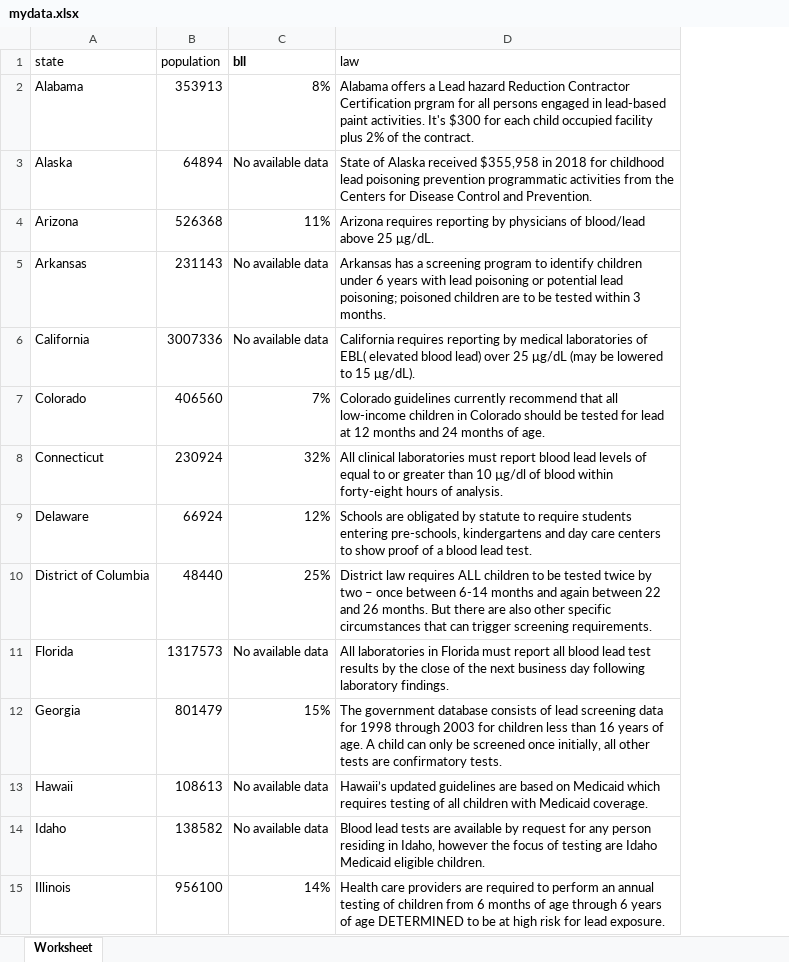
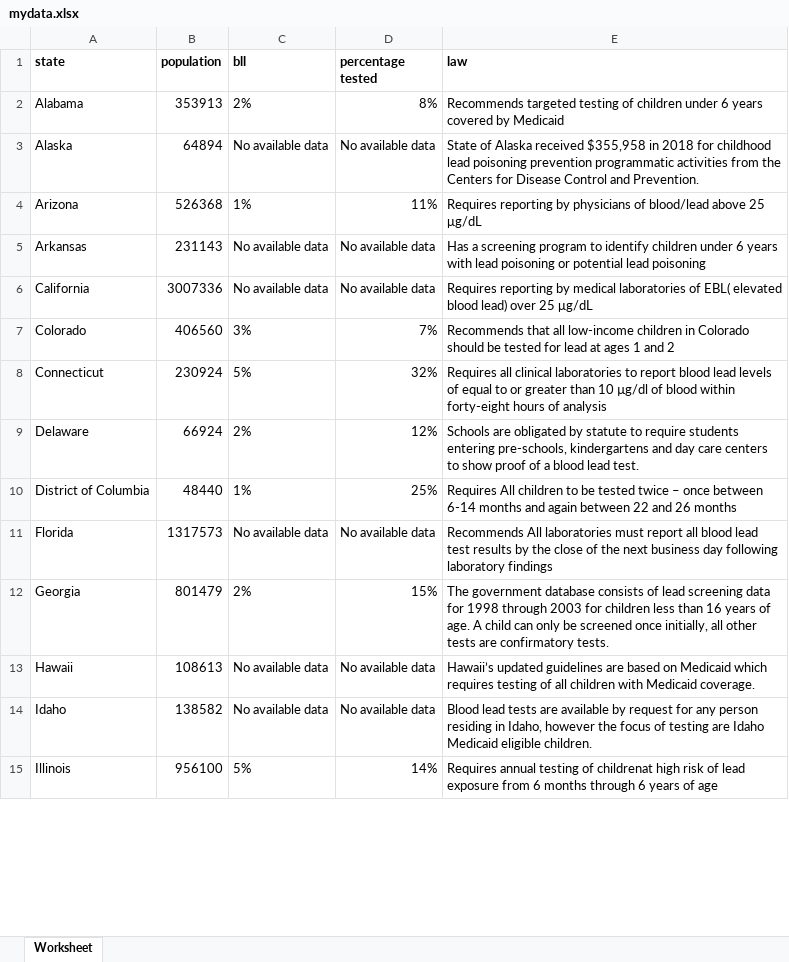
Before and after one commit to karishmavanjani/filter-only-leadstory, an Excel workbook: mydata.xlsx, sheet Worksheet, drawn as a sheet; only a part is shown; values as stored, in another font and other column widths than the file's, no borders; addresses are those after the commit; the diff covers the shown part only; the diff names each change by its address in the sheet, - before the commit and + after, or states it on an @@ line.

```diff
--- a/mydata.xlsx (sheet Worksheet)
+++ b/mydata.xlsx (sheet Worksheet)
+column D (percentage tested), rows 2-15: 8% | No available data | 11% | No available data | No available data | 7% | 32% | 12% | 25% | No available data | 15% | No available data | No available data | 14%
-A1:B1 bold: off
+A1:B1 bold: on
-E1 bold: off
+E1 bold: on
-C2 (bll): 8%
+C2 (bll): 2%
-E2 (law): Alabama offers a Lead hazard Reduction Contractor Certification prgram for all persons engaged in lead-based paint activities. It's $300 for each child occupied facility plus 2% of the contract.
+E2 (law): Recommends targeted testing of children under 6 years covered by Medicaid
-C4 (bll): 11%
+C4 (bll): 1%
-E4 (law): Arizona requires reporting by physicians of blood/lead above 25 μg/dL.
+E4 (law): Requires reporting by physicians of blood/lead above 25 μg/dL
-E5 (law): Arkansas has a screening program to identify children under 6 years with lead poisoning or potential lead poisoning; poisoned children are to be tested within 3 months.
+E5 (law): Has a screening program to identify children under 6 years with lead poisoning or potential lead poisoning
-E6 (law): California requires reporting by medical laboratories of EBL( elevated blood lead) over 25 μg/dL (may be lowered to 15 μg/dL).
+E6 (law): Requires reporting by medical laboratories of EBL( elevated blood lead) over 25 μg/dL
-C7 (bll): 7%
+C7 (bll): 3%
-E7 (law): Colorado guidelines currently recommend that all low-income children in Colorado should be tested for lead at 12 months and 24 months of age.
+E7 (law): Recommends that all low-income children in Colorado should be tested for lead at ages 1 and 2
-C8 (bll): 32%
+C8 (bll): 5%
-E8 (law): All clinical laboratories must report blood lead levels of equal to or greater than 10 µg/dl of blood within forty-eight hours of analysis.
+E8 (law): Requires all clinical laboratories to report blood lead levels of equal to or greater than 10 µg/dl of blood within forty-eight hours of analysis
-C9 (bll): 12%
+C9 (bll): 2%
-C10 (bll): 25%
+C10 (bll): 1%
-E10 (law): District law requires ALL children to be tested twice by two – once between 6-14 months and again between 22 and 26 months. But there are also other specific circumstances that can trigger screening requirements.
+E10 (law): Requires All children to be tested twice – once between 6-14 months and again between 22 and 26 months
-E11 (law): All laboratories in Florida must report all blood lead test results by the close of the next business day following laboratory findings.
+E11 (law): Recommends All laboratories must report all blood lead test results by the close of the next business day following laboratory findings
-C12 (bll): 15%
+C12 (bll): 2%
-C15 (bll): 14%
+C15 (bll): 5%
-E15 (law): Health care providers are required to perform an annual testing of children from 6 months of age through 6 years of age DETERMINED to be at high risk for lead exposure.
+E15 (law): Requires annual testing of childrenat high risk of lead exposure from 6 months through 6 years of age
```
Also changed, not shown: 1 added row and 28 edited cells elsewhere in this sheet, mydatav2.xlsx, 2 other files.
